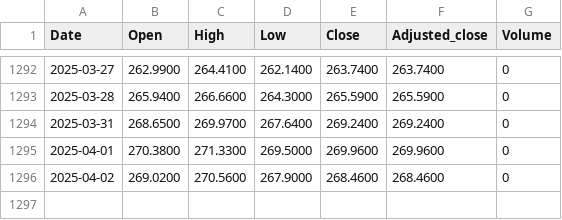
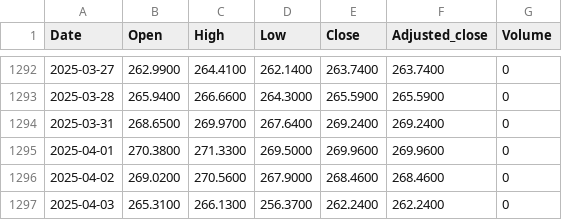
Before and after one commit to zeeke/lofocad, a CSV file: data/JE00B1VS3770.csv, drawn as a sheet; only a part is shown, gaps mark what is left out.

```diff
--- a/data/JE00B1VS3770.csv
+++ b/data/JE00B1VS3770.csv
@@ -1296 +1296,2 @@ Date,Open,High,Low,Close,Adjusted_close,Volume
 2025-04-02,269.0200,270.5600,267.9000,268.4600,268.4600,0
+2025-04-03,265.3100,266.1300,256.3700,262.2400,262.2400,0
```
Also changed, not shown: data/GB00B15KXQ89.csv, data/GB00B15KY658.csv, 7 other files.
